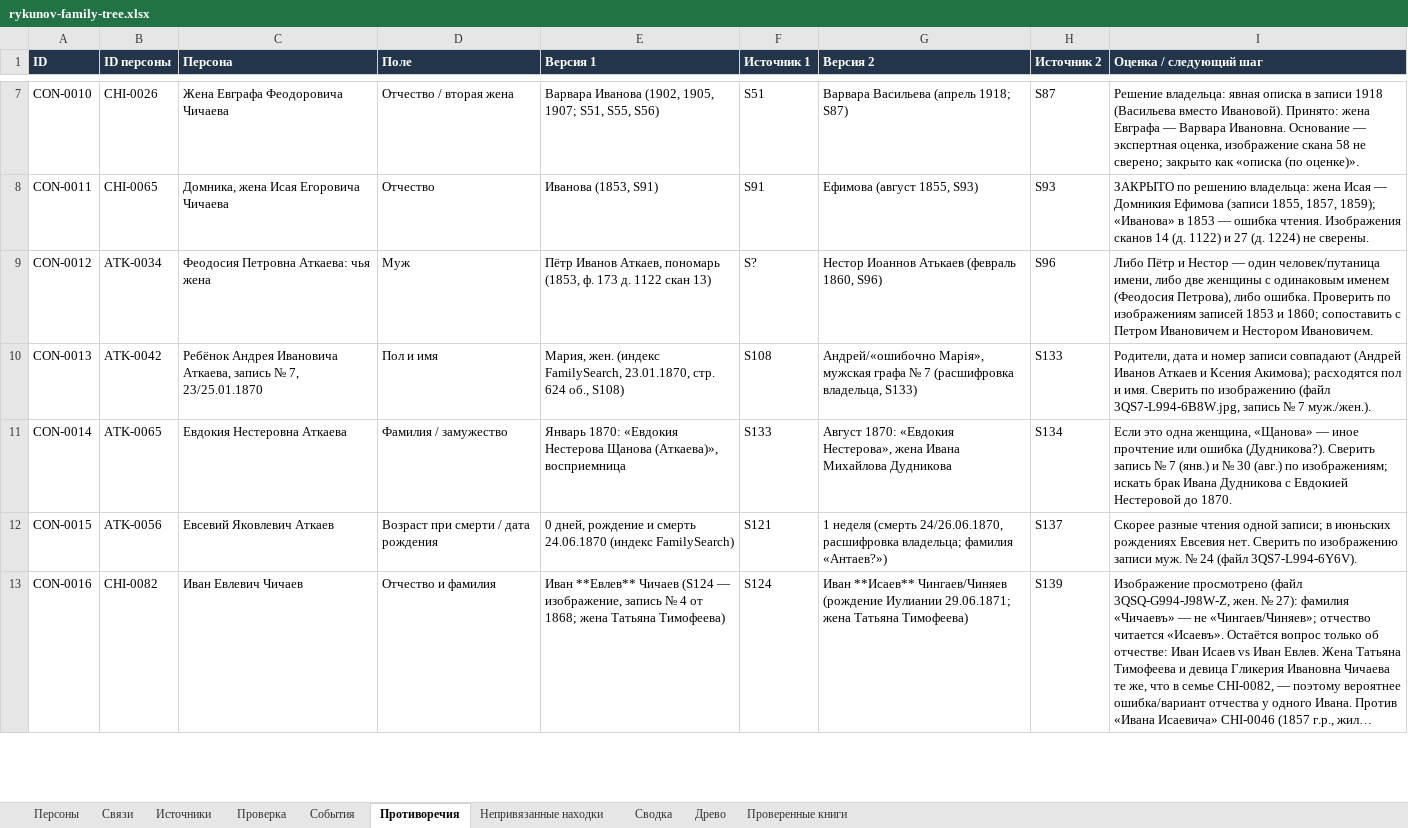
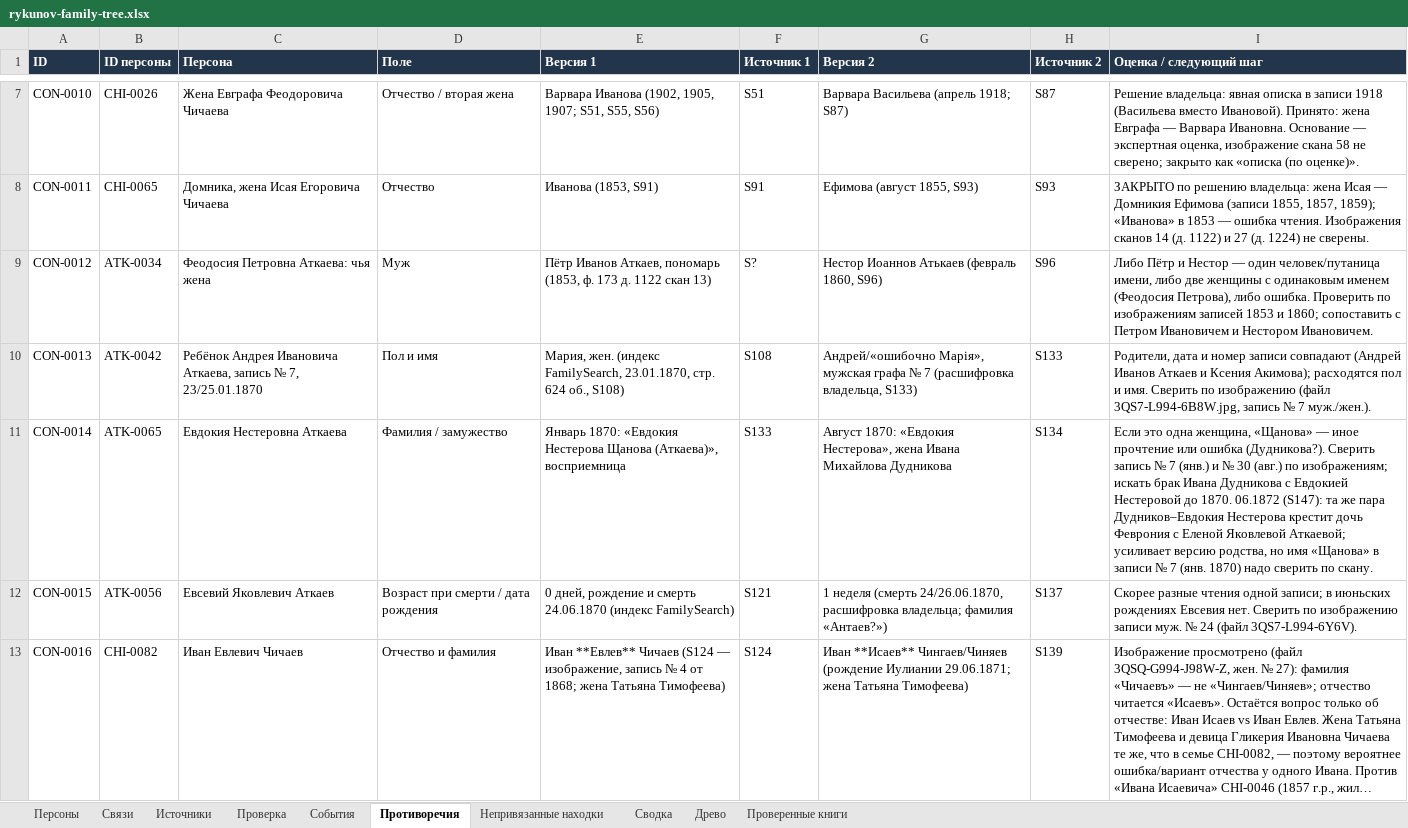
Before and after one commit to kilevoy/rykunov-family-tree, an Excel workbook: data/rykunov-family-tree.xlsx, sheet Противоречия, drawn as a sheet; only a part is shown, gaps mark what is left out; long unchanged cells end in …; values as stored, in another font and other column widths than the file's, no borders; the diff names each change by its address in the sheet, - before the commit and + after, or states it on an @@ line.

```diff
--- a/data/rykunov-family-tree.xlsx (sheet Противоречия)
+++ b/data/rykunov-family-tree.xlsx (sheet Противоречия)
-I11 (Оценка / следующий шаг): …до 1870.
+I11 (Оценка / следующий шаг): …до 1870. 06.1872 (S147): та же пара Дудников–Евдокия Нестерова крестит дочь Феврония с Еленой Яковлевой Аткаевой; усиливает версию родства, но имя «Щанова» в записи № 7 (янв. 1870) надо сверить по скану.
```
Also changed, not shown: sheet Связи, sheet Персоны, sheet Проверенные книги, sheet Источники.
